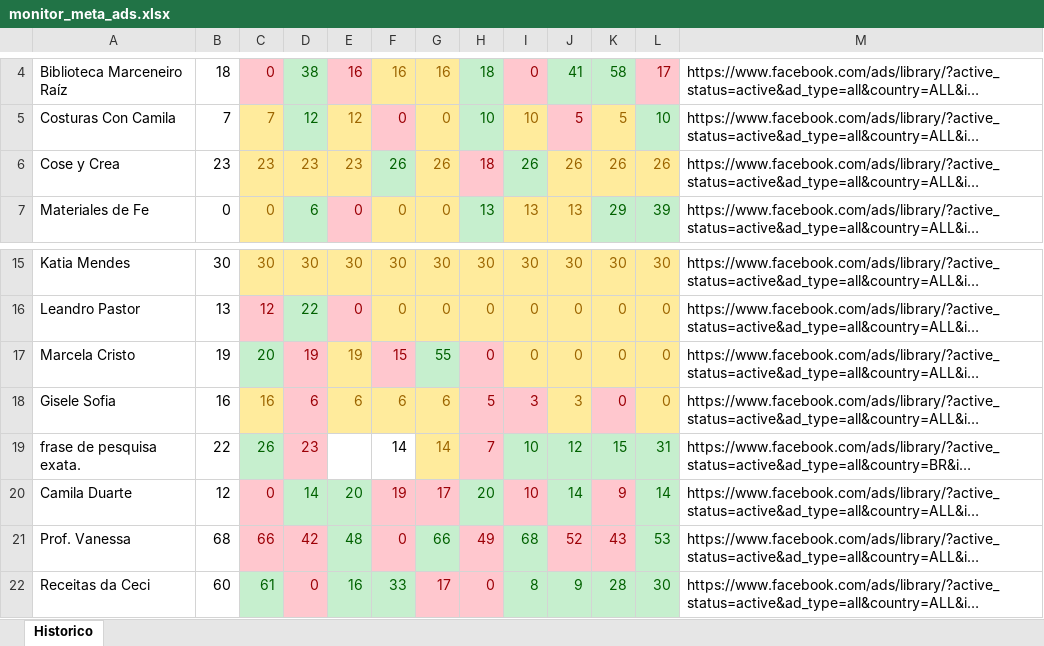
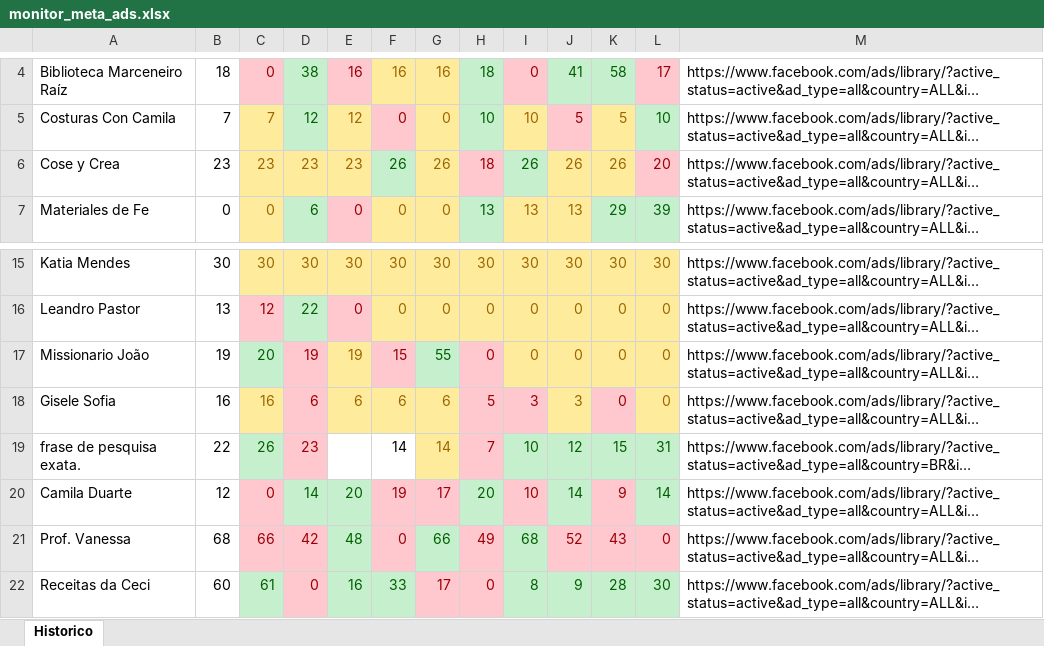
Before and after one commit to arthurquintozol-ops/monitor-meta-ads, an Excel workbook: monitor_meta_ads.xlsx, sheet Historico, drawn as a sheet; only a part is shown, gaps mark what is left out; long unchanged cells end in …; values as stored, in another font and other column widths than the file's, no borders; the diff names each change by its address in the sheet, - before the commit and + after, or states it on an @@ line.

```diff
--- a/monitor_meta_ads.xlsx (sheet Historico)
+++ b/monitor_meta_ads.xlsx (sheet Historico)
-L6: 26
+L6: 20
@@ L6 fill: #FFEB9C → #FFC7CE, text colour: #9C6500 → #9C0006 @@
-A17: Marcela Cristo
+A17: Missionario João
-L21: 53
+L21: 0
@@ L21 fill: #C6EFCE → #FFC7CE, text colour: #006100 → #9C0006 @@
```
